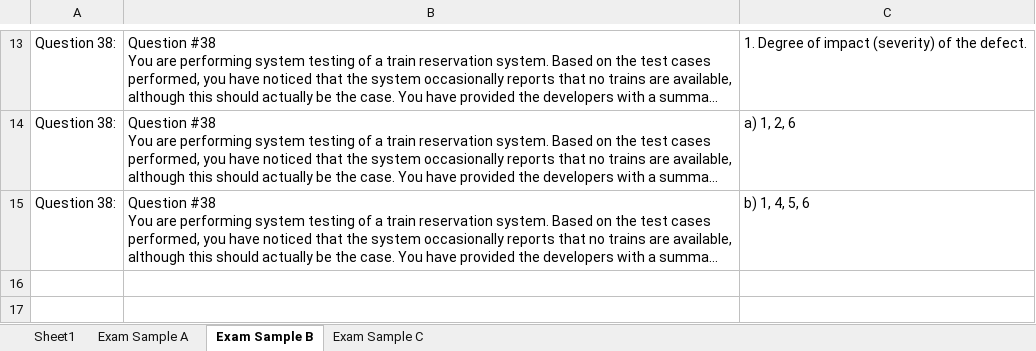
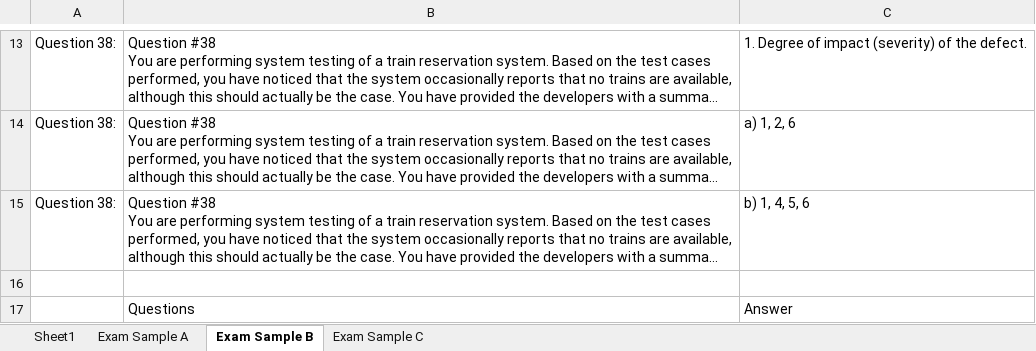
Before and after one commit to vanvu97/New-Frame, an Excel workbook: target/test-classes/Boo.xlsx, sheet Exam Sample B, drawn as a sheet; only a part is shown, gaps mark what is left out; long unchanged cells end in …; values as stored, in another font and other column widths than the file's, no borders; the diff covers the shown part only; the diff names each change by its address in the sheet, - before the commit and + after, or states it on an @@ line.

```diff
--- a/target/test-classes/Boo.xlsx (sheet Exam Sample B)
+++ b/target/test-classes/Boo.xlsx (sheet Exam Sample B)
+row 16: (empty)
+row 17:  | Questions | Answer
```
Also changed, not shown: 5 added rows elsewhere in this sheet, sheet Exam Sample A, 15 other files.
